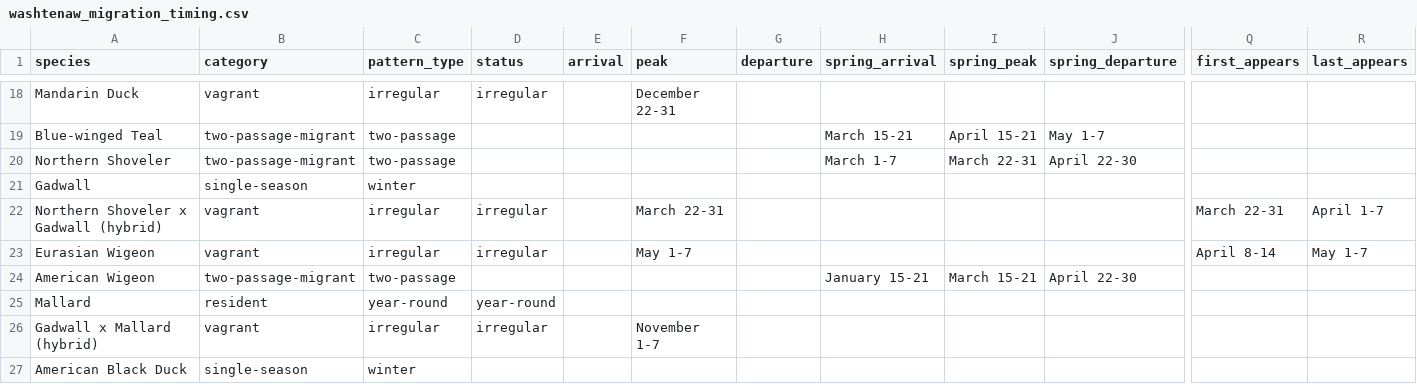
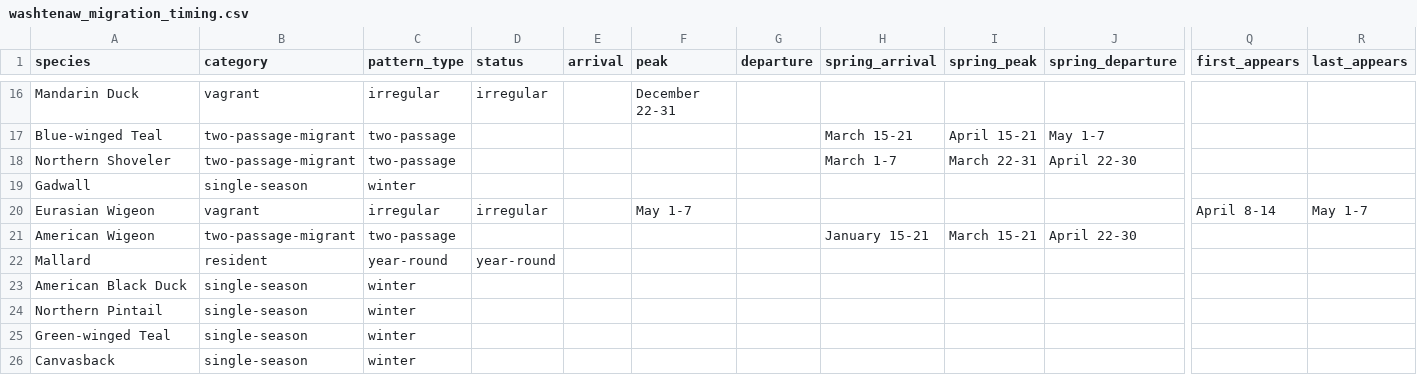
Before and after one commit to aingebritson/birdfinder, a CSV file: regions/washtenaw/intermediate/washtenaw_migration_timing.csv, drawn as a sheet; only a part is shown, gaps mark what is left out; the shorter side is filled out with more unchanged rows; rows hold the shown columns only; the diff covers the shown part only; the diff names each change by its address in the sheet, - before the commit and + after, or states it on an @@ line.

```diff
--- a/regions/washtenaw/intermediate/washtenaw_migration_timing.csv
+++ b/regions/washtenaw/intermediate/washtenaw_migration_timing.csv
-row 22: Northern Shoveler x Gadwall (hybrid) | vagrant | irregular | irregular |  | March 22-31 |  |  |  |  | March 22-31 | April 1-7
-row 26: Gadwall x Mallard (hybrid) | vagrant | irregular | irregular |  | November 1-7
```
Also changed, not shown: 11 removed rows elsewhere in this file, regions/washtenaw/intermediate/washtenaw_ebird_data_wide.csv, regions/washtenaw/intermediate/washtenaw_migration_pattern_classifications.csv, 4 other files.
